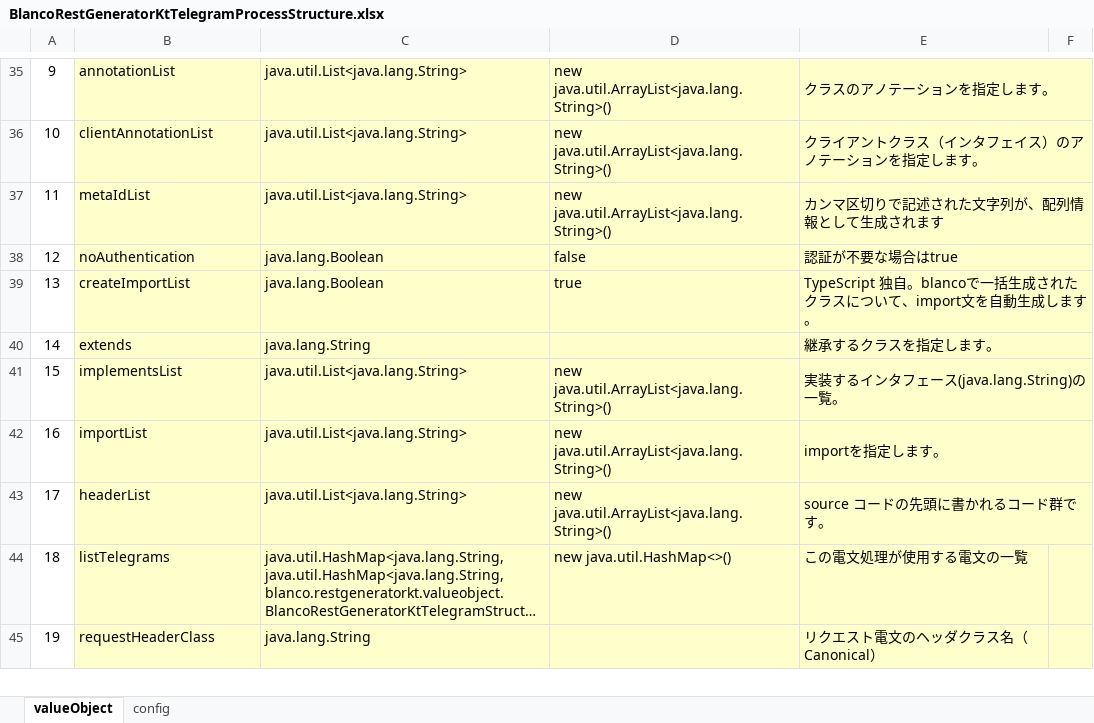
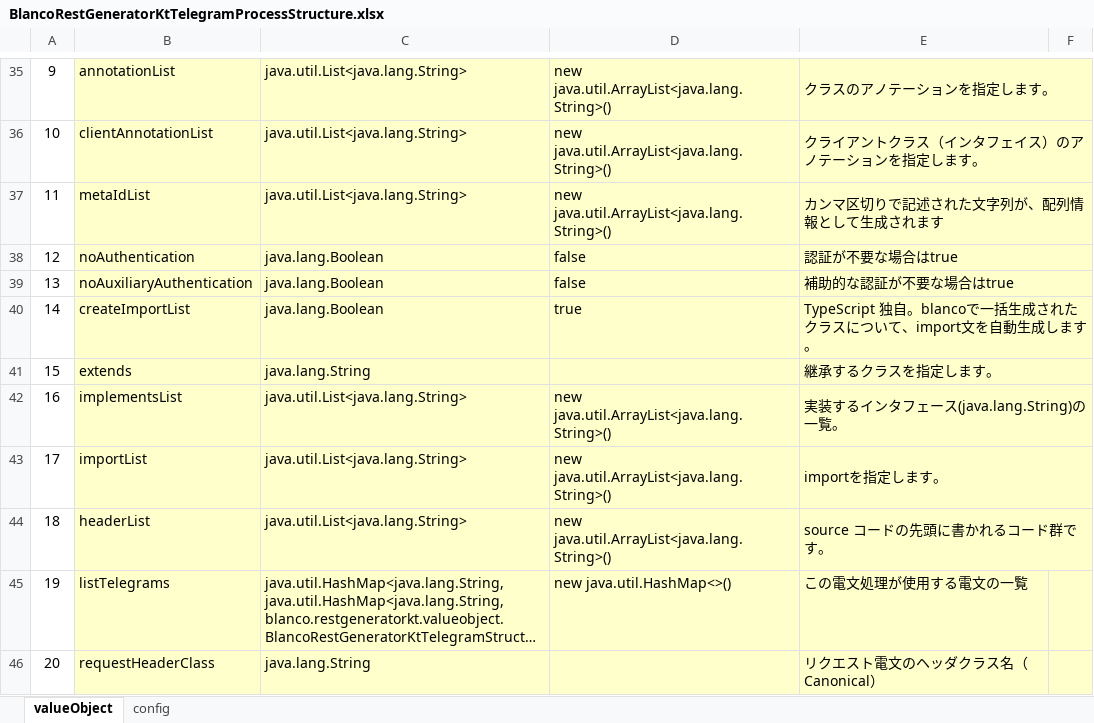
Before and after one commit to uedaueo/blancoRestGeneratorKt, an Excel workbook: meta/program/BlancoRestGeneratorKtTelegramProcessStructure.xlsx, sheet valueObject, drawn as a sheet; only a part is shown, gaps mark what is left out; long unchanged cells end in …; values as stored, in another font and other column widths than the file's, no borders; addresses are those after the commit; the diff names each change by its address in the sheet, - before the commit and + after, or states it on an @@ line.

```diff
--- a/meta/program/BlancoRestGeneratorKtTelegramProcessStructure.xlsx (sheet valueObject)
+++ b/meta/program/BlancoRestGeneratorKtTelegramProcessStructure.xlsx (sheet valueObject)
+row 39: 13 | noAuxiliaryAuthentication | java.lang.Boolean | false | 補助的な認証が不要な場合はtrue
@@ column A renumbered from row 40 down @@
```
Also changed, not shown: meta/api/BlancoApiPostSample.xlsx, meta/telegrams/HttpCommonRequest.xlsx, 7 other files.
